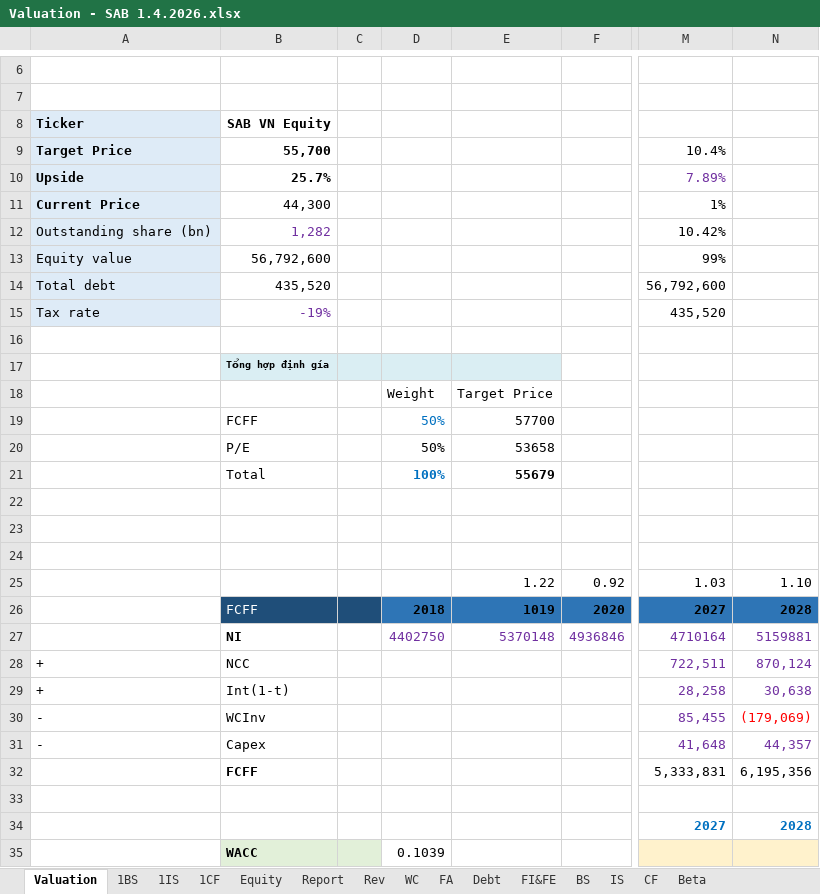
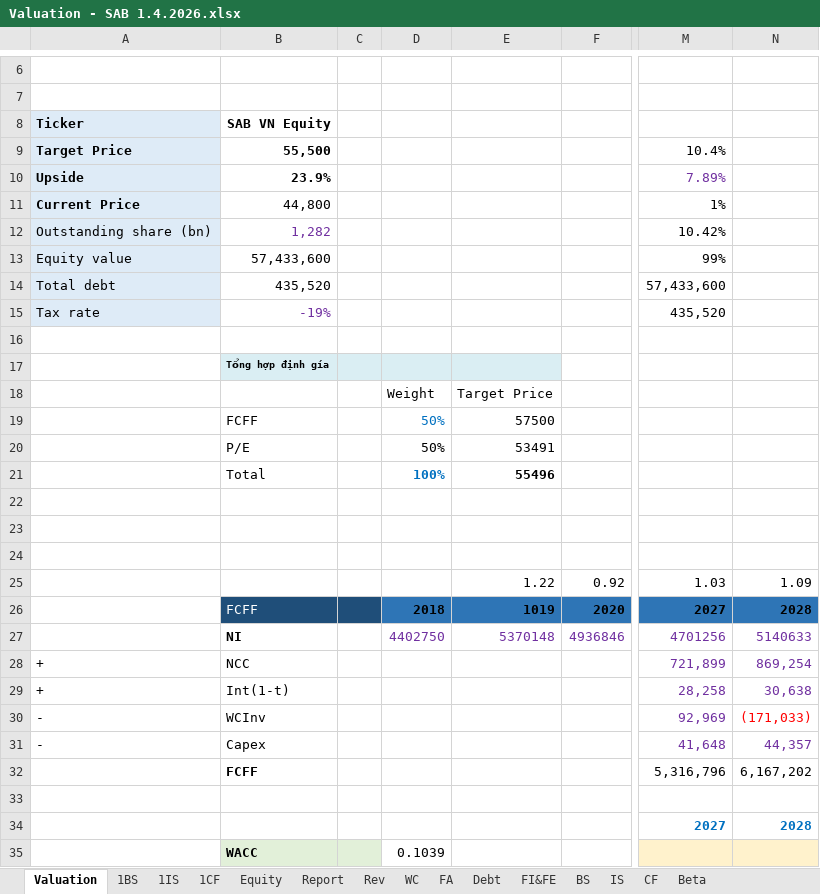
Before and after one commit to minhhuyen02/equity-research-portfolio, an Excel workbook: Valuation - SAB 1.4.2026.xlsx, sheet Valuation, drawn as a sheet; only a part is shown, gaps mark what is left out; values as stored, in another font and other column widths than the file's, no borders; conditional formats not drawn; the diff covers the shown part only; the diff names each change by its address in the sheet, - before the commit and + after, or states it on an @@ line.

```diff
--- a/Valuation - SAB 1.4.2026.xlsx (sheet Valuation)
+++ b/Valuation - SAB 1.4.2026.xlsx (sheet Valuation)
-B9 (SAB VN Equity): 55,700
+B9 (SAB VN Equity): 55,500
-B10 (SAB VN Equity): 25.7%
+B10 (SAB VN Equity): 23.9%
-B11 (SAB VN Equity): 44,300
+B11 (SAB VN Equity): 44,800
-B13 (SAB VN Equity): 56,792,600
+B13 (SAB VN Equity): 57,433,600
-M14: 56,792,600
+M14: 57,433,600
-E19: 57700
+E19: 57500
-E20: 53658
+E20: 53491
-E21: 55679
+E21: 55496
-N25: 1.10
+N25: 1.09
-M27: 4710164
+M27: 4701256
-N27: 5159881
+N27: 5140633
-M28: 722,511
+M28: 721,899
-N28: 870,124
+N28: 869,254
-M30: 85,455
+M30: 92,969
-N30: (179,069)
+N30: (171,033)
-M32: 5,333,831
+M32: 5,316,796
-N32: 6,195,356
+N32: 6,167,202
```
Also changed, not shown: 12 added rows, 12 removed rows and 34 edited cells elsewhere in this sheet, sheet 1BS, sheet Report, sheet 1CF, sheet WC, sheet Rev, sheet 1IS, 3 more sheets.
